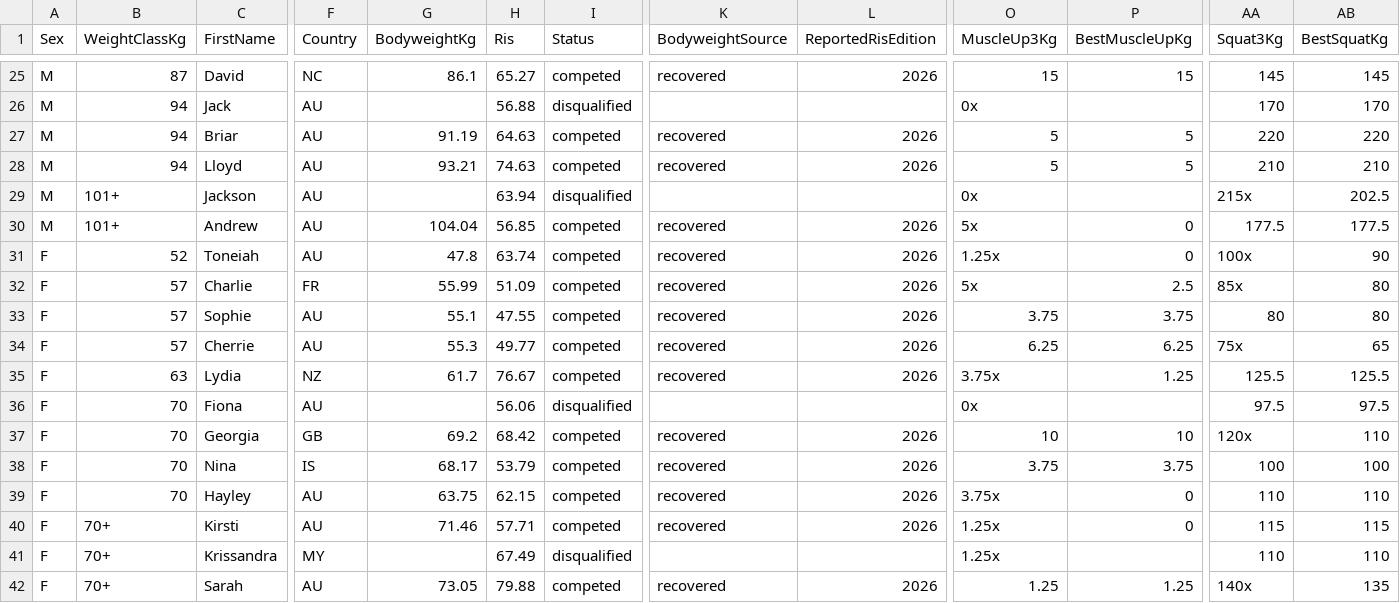
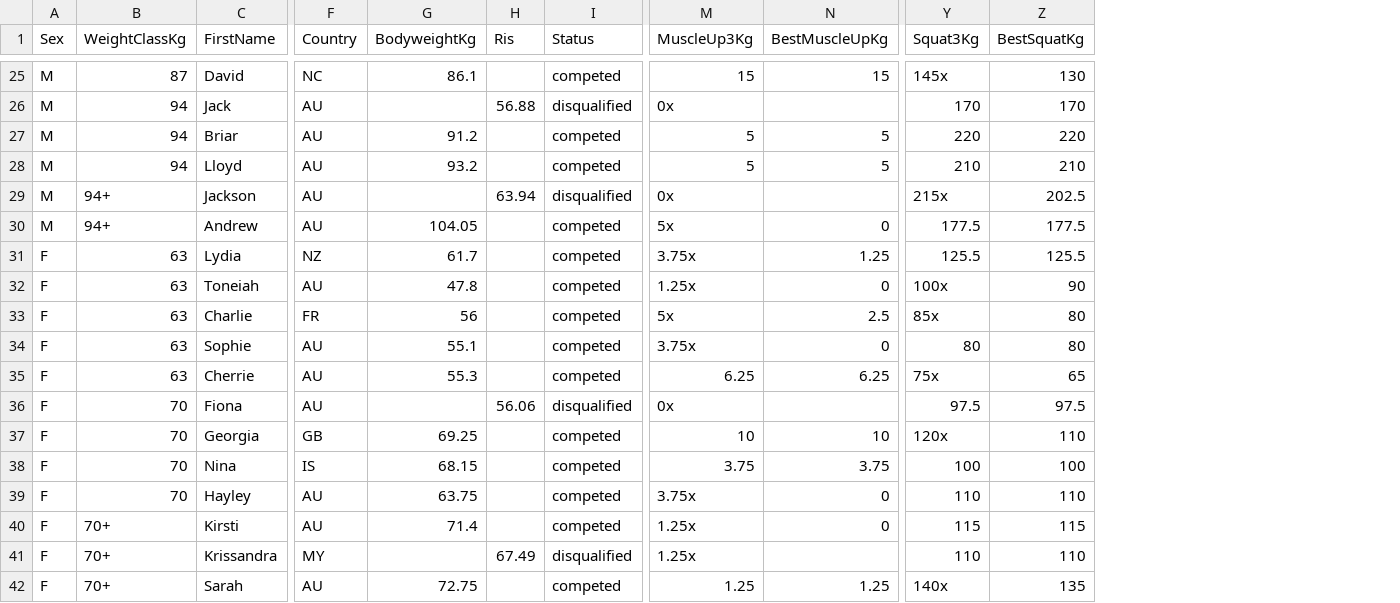
Before and after one commit to openstreetlifting/openstreetlifting, a CSV file: backend/data/competitions/streetlifting-australia/2026/australian-open-2026-event-4/entries.csv, drawn as a sheet; only a part is shown, gaps mark what is left out; removed rows and columns are numbered as before the commit, all else as after; rows hold the shown columns only; the diff covers the shown part only; the diff names each change by its address in the sheet, - before the commit and + after, or states it on an @@ line.

```diff
--- a/backend/data/competitions/streetlifting-australia/2026/australian-open-2026-event-4/entries.csv
+++ b/backend/data/competitions/streetlifting-australia/2026/australian-open-2026-event-4/entries.csv
-column K (BodyweightSource), rows 25-34: recovered |  | recovered | recovered |  | recovered | recovered | recovered | recovered | recovered; rows 37-42: recovered | recovered | recovered | recovered |  | recovered
-column L (ReportedRisEdition), rows 25-34: 2026 |  | 2026 | 2026 |  | 2026 | 2026 | 2026 | 2026 | 2026; rows 37-42: 2026 | 2026 | 2026 | 2026 |  | 2026
-H25 (Ris): 65.27
+H25 (Ris): (empty)
-Y25 (Squat3Kg): 145
+Y25 (Squat3Kg): 145x
-Z25 (BestSquatKg): 145
+Z25 (BestSquatKg): 130
-G27 (BodyweightKg): 91.19
+G27 (BodyweightKg): 91.2
-H27 (Ris): 64.63
+H27 (Ris): (empty)
-G28 (BodyweightKg): 93.21
+G28 (BodyweightKg): 93.2
-H28 (Ris): 74.63
+H28 (Ris): (empty)
-B29:B30 (WeightClassKg): 101+
+B29:B30 (WeightClassKg): 94+
-G30 (BodyweightKg): 104.04
+G30 (BodyweightKg): 104.05
-H30 (Ris): 56.85
+H30 (Ris): (empty)
+row 31: F | 63 | Lydia | NZ | 61.7 |  | competed | 3.75x | 1.25 | 125.5 | 125.5
-B32 (WeightClassKg): 52
+B32 (WeightClassKg): 63
-H32 (Ris): 63.74
+H32 (Ris): (empty)
-B33:B35 (WeightClassKg): 57
+B33:B35 (WeightClassKg): 63
-G33 (BodyweightKg): 55.99
+G33 (BodyweightKg): 56
-H33 (Ris): 51.09
+H33 (Ris): (empty)
-H34 (Ris): 47.55
+H34 (Ris): (empty)
-M34 (MuscleUp3Kg): 3.75
+M34 (MuscleUp3Kg): 3.75x
-N34 (BestMuscleUpKg): 3.75
+N34 (BestMuscleUpKg): 0
-H35 (Ris): 49.77
+H35 (Ris): (empty)
-row 35: F | 63 | Lydia | NZ | 61.7 | 76.67 | competed | recovered | 2026 | 3.75x | 1.25 | 125.5 | 125.5
-G37 (BodyweightKg): 69.2
+G37 (BodyweightKg): 69.25
-H37 (Ris): 68.42
+H37 (Ris): (empty)
-G38 (BodyweightKg): 68.17
+G38 (BodyweightKg): 68.15
-H38 (Ris): 53.79
+H38 (Ris): (empty)
-H39 (Ris): 62.15
+H39 (Ris): (empty)
-G40 (BodyweightKg): 71.46
+G40 (BodyweightKg): 71.4
-H40 (Ris): 57.71
+H40 (Ris): (empty)
-G42 (BodyweightKg): 73.05
+G42 (BodyweightKg): 72.75
-H42 (Ris): 79.88
+H42 (Ris): (empty)
```
Also changed, not shown: 1 added row, 1 removed row and 28 edited cells elsewhere in this file, backend/data/competitions/streetlifting-australia/2026/australian-open-2026-event-3/entries.csv, 11 other files.
